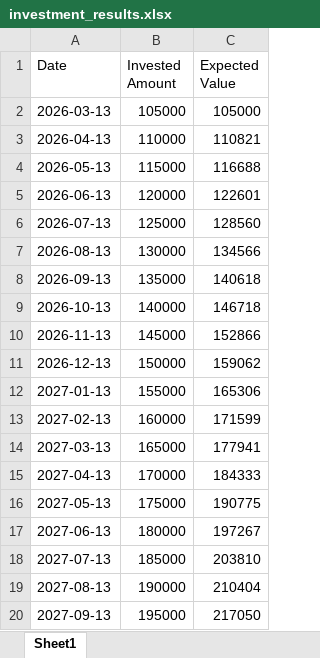
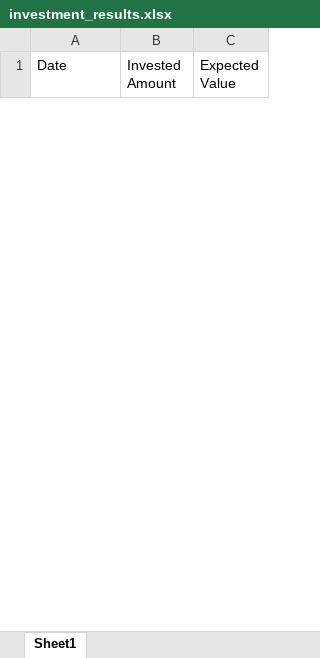
Before and after one commit to pdwebApp/definitif-website, an Excel workbook: static/investment_results.xlsx, sheet Sheet1, drawn as a sheet; only a part is shown; values as stored, in another font and other column widths than the file's, no borders; removed rows and columns are numbered as before the commit, all else as after; the diff covers the shown part only; the diff names each change by its address in the sheet, - before the commit and + after, or states it on an @@ line.

```diff
--- a/static/investment_results.xlsx (sheet Sheet1)
+++ b/static/investment_results.xlsx (sheet Sheet1)
-row 2: 2026-03-13 | 105000 | 105000
-row 3: 2026-04-13 | 110000 | 110821
-row 4: 2026-05-13 | 115000 | 116688
-row 5: 2026-06-13 | 120000 | 122601
-row 6: 2026-07-13 | 125000 | 128560
-row 7: 2026-08-13 | 130000 | 134566
-row 8: 2026-09-13 | 135000 | 140618
-row 9: 2026-10-13 | 140000 | 146718
-row 10: 2026-11-13 | 145000 | 152866
-row 11: 2026-12-13 | 150000 | 159062
-row 12: 2027-01-13 | 155000 | 165306
-row 13: 2027-02-13 | 160000 | 171599
-row 14: 2027-03-13 | 165000 | 177941
-row 15: 2027-04-13 | 170000 | 184333
-row 16: 2027-05-13 | 175000 | 190775
-row 17: 2027-06-13 | 180000 | 197267
-row 18: 2027-07-13 | 185000 | 203810
-row 19: 2027-08-13 | 190000 | 210404
-row 20: 2027-09-13 | 195000 | 217050
```
Also changed, not shown: 25 added rows and 101 removed rows elsewhere in this sheet, static/annuitySchedule_results.xlsx, static/goalSchedule_results.xlsx, 6 other files.
